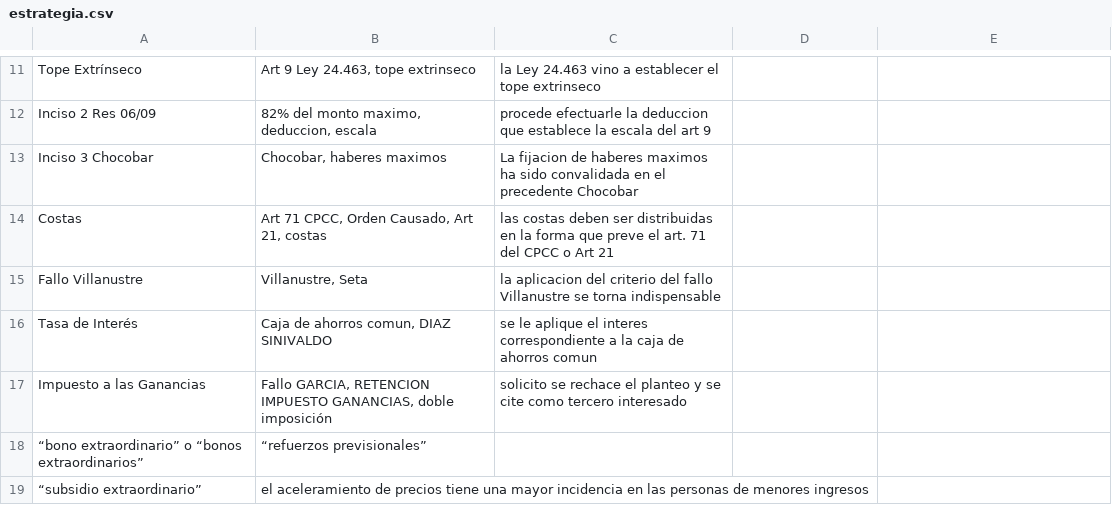
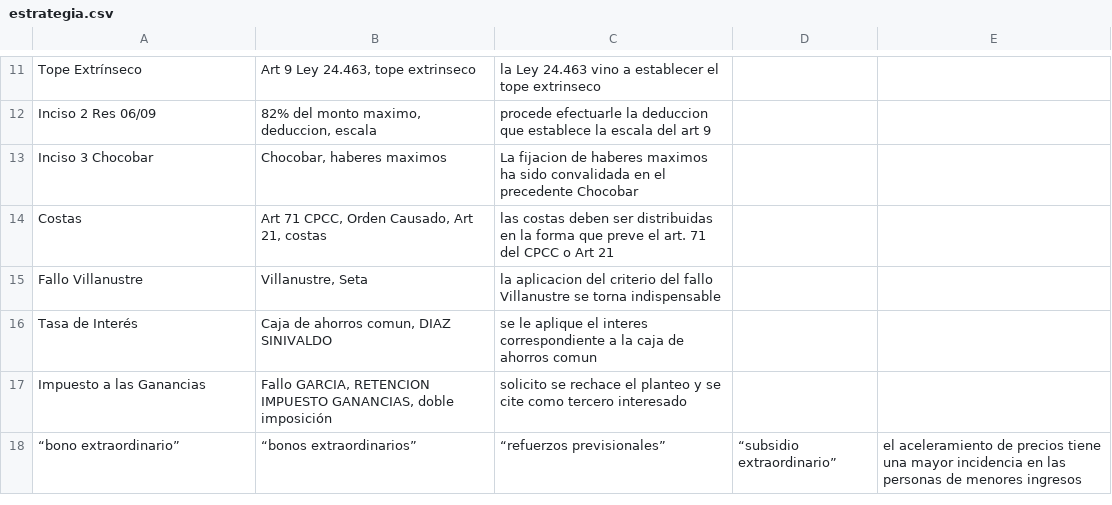
Before and after one commit to mprigion-boop/analizador-contestaciones-anses, a CSV file: estrategia.csv, drawn as a sheet; only a part is shown, gaps mark what is left out; removed rows and columns are numbered as before the commit, all else as after; the diff names each change by its address in the sheet, - before the commit and + after, or states it on an @@ line.

Commit message:
Revise estrategia.csv with new entries and corrections
Updated the estrategia.csv file to add new entries and correct formatting issues.

```diff
--- a/estrategia.csv
+++ b/estrategia.csv
-row 18: “bono extraordinario” o “bonos extraordinarios” | “refuerzos previsionales”
-row 19: “subsidio extraordinario” | el aceleramiento de precios tiene una mayor incidencia en las personas de menores ingresos
+row 18: “bono extraordinario” | “bonos extraordinarios” | “refuerzos previsionales” | “subsidio extraordinario” | el aceleramiento de precios tiene una mayor incidencia en las personas de menores ingresos
```
